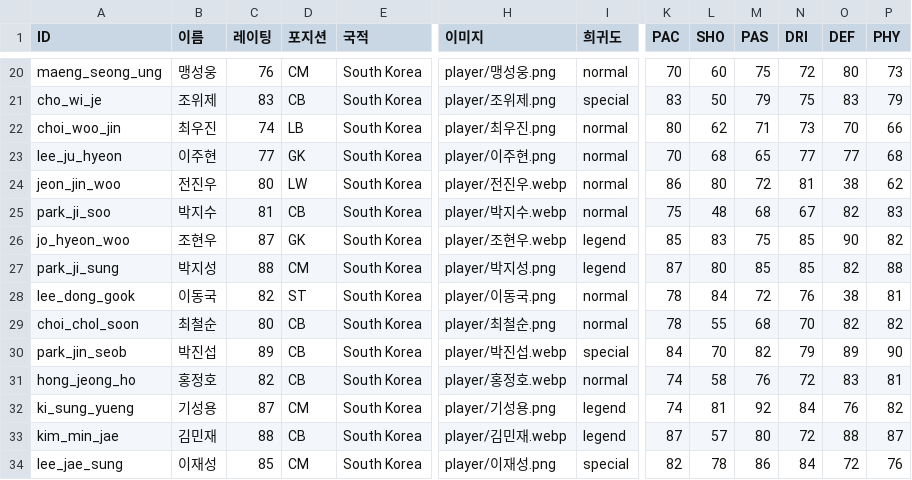
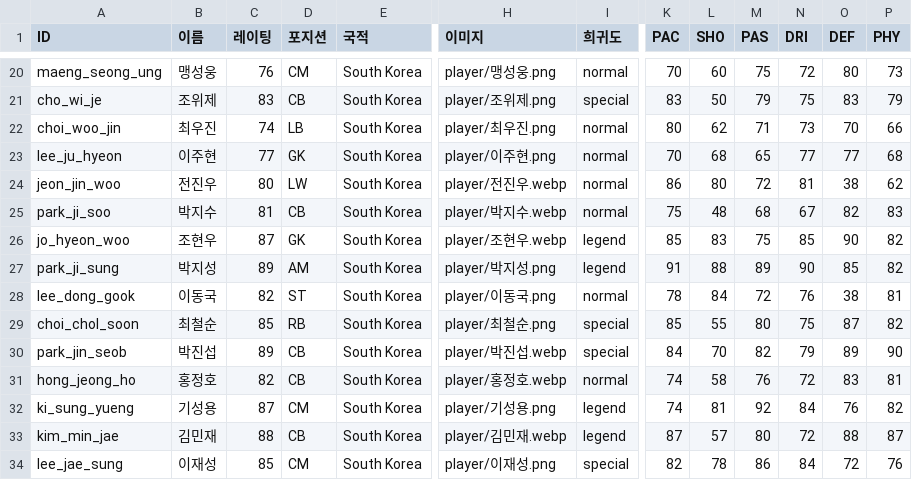
Before and after one commit to ooks19-cmyk/word, a CSV file: 선수데이터.csv, drawn as a sheet; only a part is shown, gaps mark what is left out; the diff names each change by its address in the sheet, - before the commit and + after, or states it on an @@ line.

```diff
--- a/선수데이터.csv
+++ b/선수데이터.csv
-C27 (레이팅): 88
+C27 (레이팅): 89
-D27 (포지션): CM
+D27 (포지션): AM
-K27 (PAC): 87
+K27 (PAC): 91
-L27 (SHO): 80
+L27 (SHO): 88
-M27 (PAS): 85
+M27 (PAS): 89
-N27 (DRI): 85
+N27 (DRI): 90
-O27 (DEF): 82
+O27 (DEF): 85
-P27 (PHY): 88
+P27 (PHY): 82
-C29 (레이팅): 80
+C29 (레이팅): 85
-D29 (포지션): CB
+D29 (포지션): RB
-I29 (희귀도): normal
+I29 (희귀도): special
-K29 (PAC): 78
+K29 (PAC): 85
-M29 (PAS): 68
+M29 (PAS): 80
-N29 (DRI): 70
+N29 (DRI): 75
-O29 (DEF): 82
+O29 (DEF): 87
```
Also changed, not shown: 5 other files.
